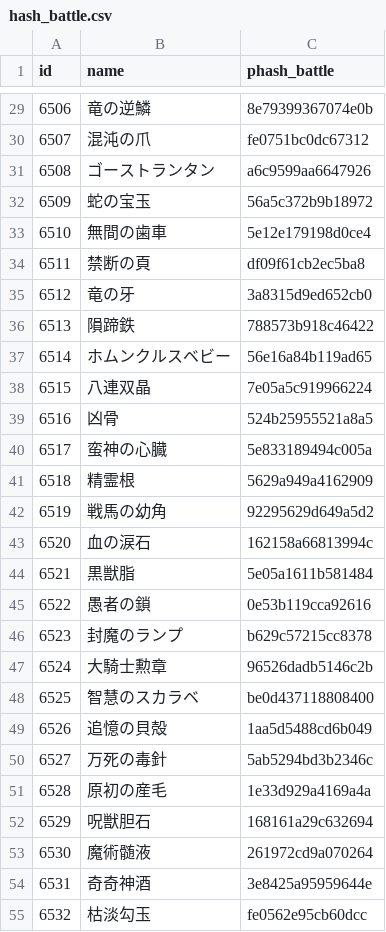
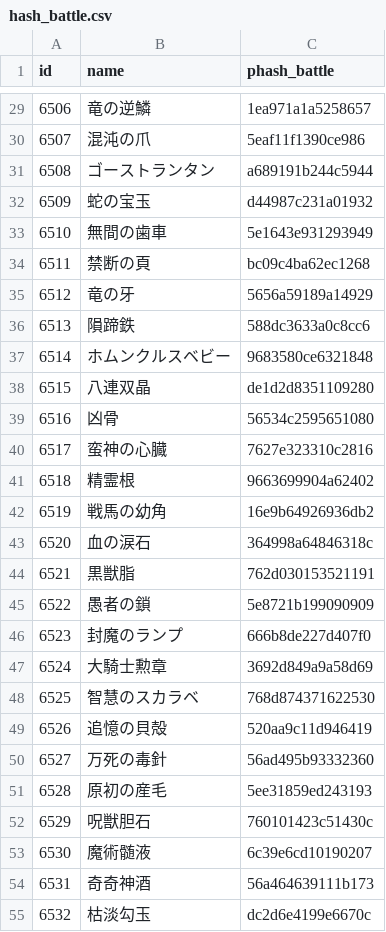
Before and after one commit to fgosc/fgoscdata, a CSV file: hash_battle.csv, drawn as a sheet; only a part is shown, gaps mark what is left out; the diff covers the shown part only.

Commit message:
phash_battleの取得位置変更

```diff
--- a/hash_battle.csv
+++ b/hash_battle.csv
@@ -29,27 +29,27 @@ id,name,phash_battle
-6506,竜の逆鱗,8e79399367074e0b
-6507,混沌の爪,fe0751bc0dc67312
-6508,ゴーストランタン,a6c9599aa6647926
-6509,蛇の宝玉,56a5c372b9b18972
-6510,無間の歯車,5e12e179198d0ce4
-6511,禁断の頁,df09f61cb2ec5ba8
-6512,竜の牙,3a8315d9ed652cb0
-6513,隕蹄鉄,788573b918c46422
-6514,ホムンクルスベビー,56e16a84b119ad65
-6515,八連双晶,7e05a5c919966224
-6516,凶骨,524b25955521a8a5
-6517,蛮神の心臓,5e833189494c005a
-6518,精霊根,5629a949a4162909
-6519,戦馬の幼角,92295629d649a5d2
-6520,血の涙石,162158a66813994c
-6521,黒獣脂,5e05a1611b581484
-6522,愚者の鎖,0e53b119cca92616
-6523,封魔のランプ,b629c57215cc8378
-6524,大騎士勲章,96526dadb5146c2b
-6525,智慧のスカラベ,be0d437118808400
-6526,追憶の貝殻,1aa5d5488cd6b049
-6527,万死の毒針,5ab5294bd3b2346c
-6528,原初の産毛,1e33d929a4169a4a
-6529,呪獣胆石,168161a29c632694
-6530,魔術髄液,261972cd9a070264
-6531,奇奇神酒,3e8425a95959644e
-6532,枯淡勾玉,fe0562e95cb60dcc
+6506,竜の逆鱗,1ea971a1a5258657
+6507,混沌の爪,5eaf11f1390ce986
+6508,ゴーストランタン,a689191b244c5944
+6509,蛇の宝玉,d44987c231a01932
+6510,無間の歯車,5e1643e931293949
+6511,禁断の頁,bc09c4ba62ec1268
+6512,竜の牙,5656a59189a14929
+6513,隕蹄鉄,588dc3633a0c8cc6
+6514,ホムンクルスベビー,9683580ce6321848
+6515,八連双晶,de1d2d8351109280
+6516,凶骨,56534c2595651080
+6517,蛮神の心臓,7627e323310c2816
+6518,精霊根,9663699904a62402
+6519,戦馬の幼角,16e9b64926936db2
+6520,血の涙石,364998a64846318c
+6521,黒獣脂,762d030153521191
+6522,愚者の鎖,5e8721b199090909
+6523,封魔のランプ,666b8de227d407f0
+6524,大騎士勲章,3692d849a9a58d69
+6525,智慧のスカラベ,768d874371622530
+6526,追憶の貝殻,520aa9c11d946419
+6527,万死の毒針,56ad495b93332360
+6528,原初の産毛,5ee31859ed243193
+6529,呪獣胆石,760101423c51430c
+6530,魔術髄液,6c39e6cd10190207
+6531,奇奇神酒,56a464639111b173
+6532,枯淡勾玉,dc2d6e4199e6670c
```
Also changed, not shown: 112 edited cells elsewhere in this file, 1 other file.
